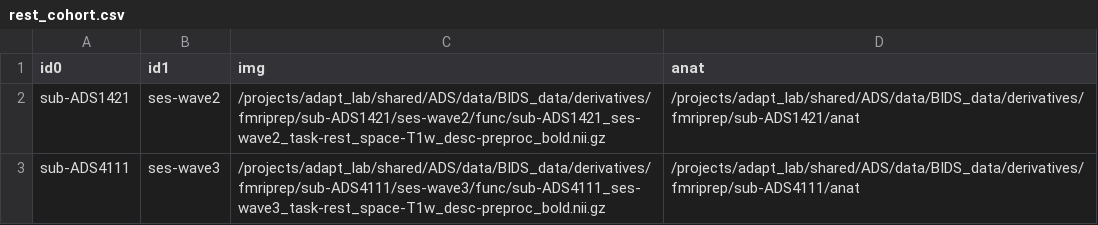
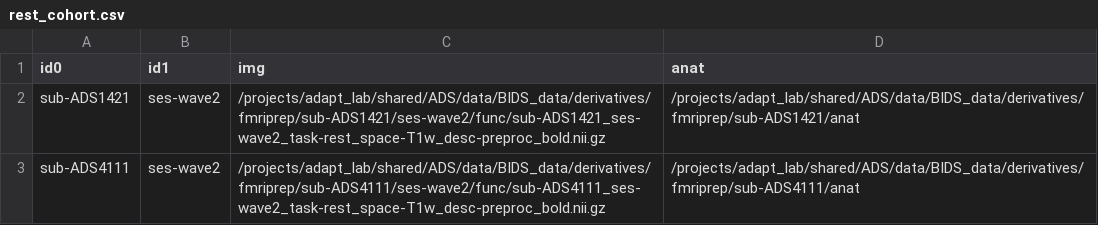
Before and after one commit to uo-adapt/ADS_Scripts, a CSV file: rsfMRI/xcpEngine/rest_cohort.csv, drawn as a sheet.

Commit message:
mc

```diff
--- a/rsfMRI/xcpEngine/rest_cohort.csv
+++ b/rsfMRI/xcpEngine/rest_cohort.csv
@@ -2,2 +2,2 @@ id0,id1,img,anat
 sub-ADS1421,ses-wave2,/projects/adapt_lab/shared/ADS/data/BIDS_data/derivatives/fmriprep/sub-ADS1421/ses-wave2/func/sub-ADS1421_ses-wave2_task-rest_space-T1w_desc-preproc_bold.nii.gz,/projects/adapt_lab/shared/ADS/data/BIDS_data/derivatives/fmriprep/sub-ADS1421/anat
-sub-ADS4111,ses-wave3,/projects/adapt_lab/shared/ADS/data/BIDS_data/derivatives/fmriprep/sub-ADS4111/ses-wave3/func/sub-ADS4111_ses-wave3_task-rest_space-T1w_desc-preproc_bold.nii.gz,/projects/adapt_lab/shared/ADS/data/BIDS_data/derivatives/fmriprep/sub-ADS4111/anat
+sub-ADS4111,ses-wave2,/projects/adapt_lab/shared/ADS/data/BIDS_data/derivatives/fmriprep/sub-ADS4111/ses-wave2/func/sub-ADS4111_ses-wave2_task-rest_space-T1w_desc-preproc_bold.nii.gz,/projects/adapt_lab/shared/ADS/data/BIDS_data/derivatives/fmriprep/sub-ADS4111/anat
```
